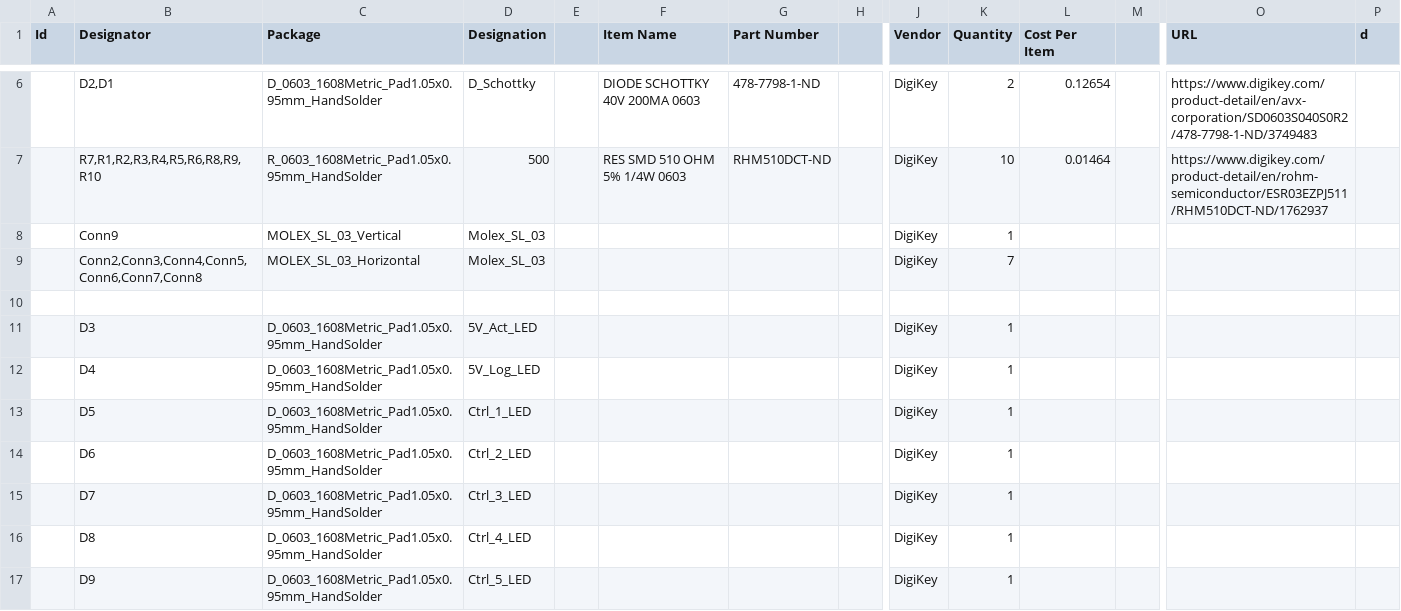
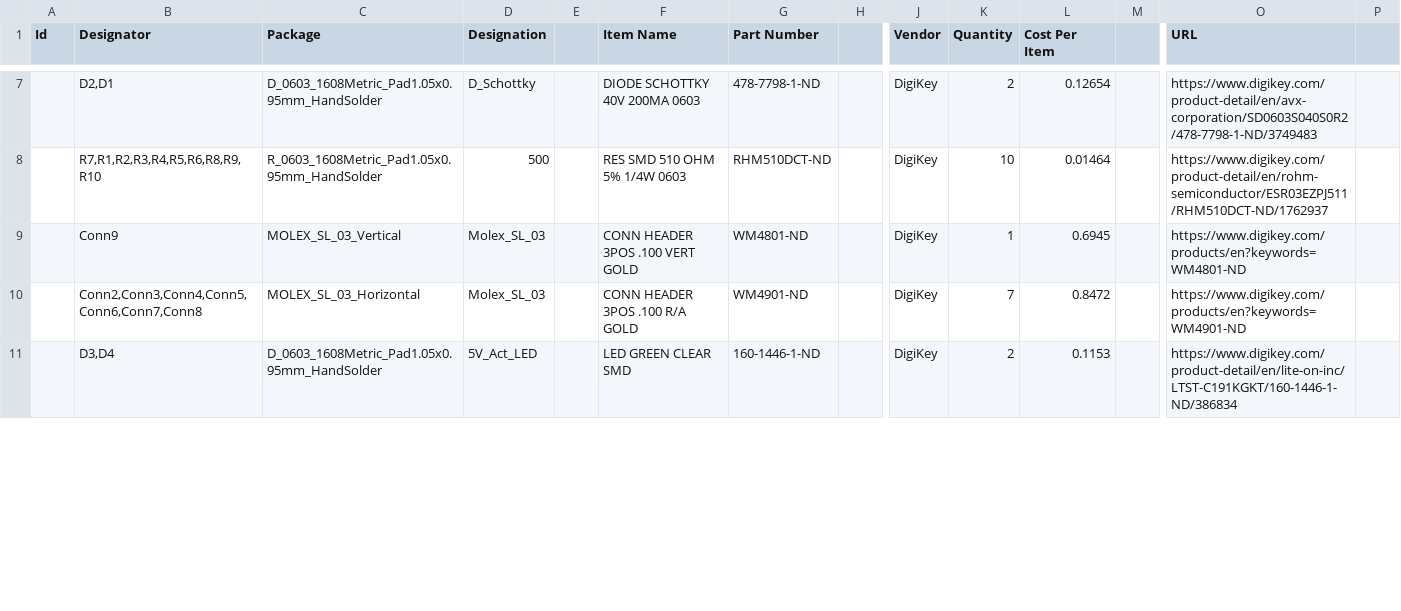
Before and after one commit to MissouriMRDT/GimbalBoard_Hardware, a CSV file: ShimbleBoard_Hardware_BOM.csv, drawn as a sheet; only a part is shown, gaps mark what is left out; removed rows and columns are numbered as before the commit, all else as after; rows hold the shown columns only; the diff covers the shown part only; the diff names each change by its address in the sheet, - before the commit and + after, or states it on an @@ line.

```diff
--- a/ShimbleBoard_Hardware_BOM.csv
+++ b/ShimbleBoard_Hardware_BOM.csv
-P1: d
+P1: (empty)
-F9 (Item Name): (empty)
+F9 (Item Name): CONN HEADER 3POS .100 VERT GOLD
-G9 (Part Number): (empty)
+G9 (Part Number): WM4801-ND
-L9 (Cost Per Item): (empty)
+L9 (Cost Per Item): 0.6945
-O9 (URL): (empty)
+O9 (URL): https://www.digikey.com/products/en?keywords=WM4801-ND
-F10 (Item Name): (empty)
+F10 (Item Name): CONN HEADER 3POS .100 R/A GOLD
-G10 (Part Number): (empty)
+G10 (Part Number): WM4901-ND
-L10 (Cost Per Item): (empty)
+L10 (Cost Per Item): 0.8472
-O10 (URL): (empty)
+O10 (URL): https://www.digikey.com/products/en?keywords=WM4901-ND
-row 11: (empty)
+row 11:  | D3,D4 | D_0603_1608Metric_Pad1.05x0.95mm_HandSolder | 5V_Act_LED |  | LED GREEN CLEAR SMD | 160-1446-1-ND |  | DigiKey | 2 | 0.1153 |  | https://www.digikey.com/product-detail/en/lite-on-inc/LTST-C191KGKT/160-1446-1-ND/386834
-row 11:  | D3 | D_0603_1608Metric_Pad1.05x0.95mm_HandSolder | 5V_Act_LED |  |  |  |  | DigiKey | 1
-row 12:  | D4 | D_0603_1608Metric_Pad1.05x0.95mm_HandSolder | 5V_Log_LED |  |  |  |  | DigiKey | 1
-row 13:  | D5 | D_0603_1608Metric_Pad1.05x0.95mm_HandSolder | Ctrl_1_LED |  |  |  |  | DigiKey | 1
-row 14:  | D6 | D_0603_1608Metric_Pad1.05x0.95mm_HandSolder | Ctrl_2_LED |  |  |  |  | DigiKey | 1
-row 15:  | D7 | D_0603_1608Metric_Pad1.05x0.95mm_HandSolder | Ctrl_3_LED |  |  |  |  | DigiKey | 1
-row 16:  | D8 | D_0603_1608Metric_Pad1.05x0.95mm_HandSolder | Ctrl_4_LED |  |  |  |  | DigiKey | 1
-row 17:  | D9 | D_0603_1608Metric_Pad1.05x0.95mm_HandSolder | Ctrl_5_LED |  |  |  |  | DigiKey | 1
```
Also changed, not shown: 6 added rows and 4 removed rows elsewhere in this file, 2 other files.
